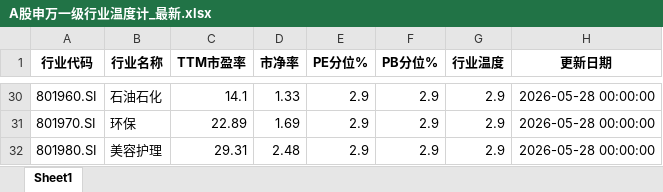
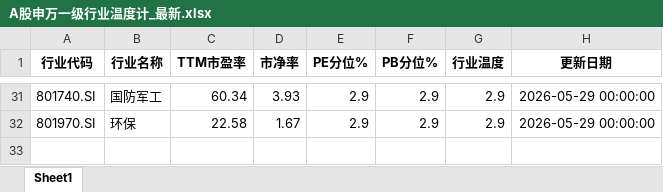
Before and after one commit to qimingqianxing/market-report, an Excel workbook: A股申万一级行业温度计_最新.xlsx, sheet Sheet1, drawn as a sheet; only a part is shown, gaps mark what is left out; values as stored, in another font and other column widths than the file's, no borders; removed rows and columns are numbered as before the commit, all else as after; the diff covers the shown part only; the diff names each change by its address in the sheet, - before the commit and + after, or states it on an @@ line.

```diff
--- a/A股申万一级行业温度计_最新.xlsx (sheet Sheet1)
+++ b/A股申万一级行业温度计_最新.xlsx (sheet Sheet1)
-A31 (行业代码): 801960.SI
+A31 (行业代码): 801740.SI
-B31 (行业名称): 石油石化
+B31 (行业名称): 国防军工
-C31 (TTM市盈率): 14.1
+C31 (TTM市盈率): 60.34
-D31 (市净率): 1.33
+D31 (市净率): 3.93
-H31:H32 (更新日期): 2026-05-28 00:00:00
+H31:H32 (更新日期): 2026-05-29 00:00:00
-C32 (TTM市盈率): 22.89
+C32 (TTM市盈率): 22.58
-D32 (市净率): 1.69
+D32 (市净率): 1.67
-row 32: 801980.SI | 美容护理 | 29.31 | 2.48 | 2.9 | 2.9 | 2.9 | 2026-05-28 00:00:00
```
Also changed, not shown: 15 added rows, 14 removed rows and 76 edited cells elsewhere in this sheet, 9 other files.
